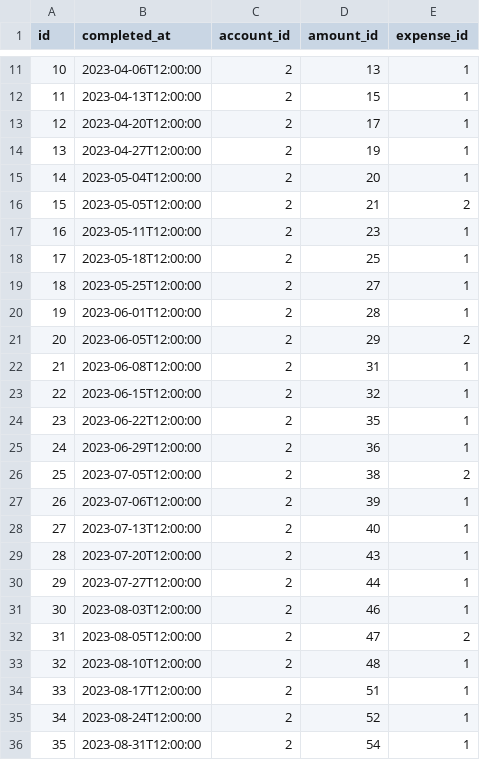
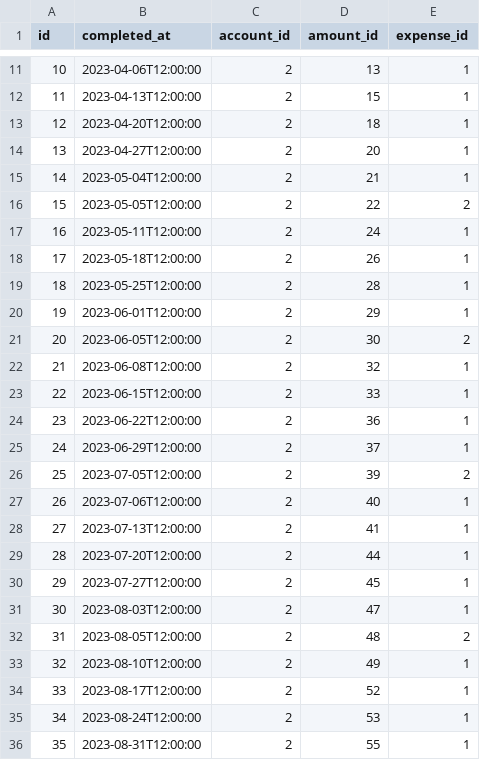
Before and after one commit to nathanielBellamy/monthly_budget, a CSV file: data/reports/payments.csv, drawn as a sheet; only a part is shown, gaps mark what is left out.

```diff
--- a/data/reports/payments.csv
+++ b/data/reports/payments.csv
@@ -12,25 +12,25 @@ id,completed_at,account_id,amount_id,expense_id
 11,2023-04-13T12:00:00,2,15,1
-12,2023-04-20T12:00:00,2,17,1
-13,2023-04-27T12:00:00,2,19,1
-14,2023-05-04T12:00:00,2,20,1
-15,2023-05-05T12:00:00,2,21,2
-16,2023-05-11T12:00:00,2,23,1
-17,2023-05-18T12:00:00,2,25,1
-18,2023-05-25T12:00:00,2,27,1
-19,2023-06-01T12:00:00,2,28,1
-20,2023-06-05T12:00:00,2,29,2
-21,2023-06-08T12:00:00,2,31,1
-22,2023-06-15T12:00:00,2,32,1
-23,2023-06-22T12:00:00,2,35,1
-24,2023-06-29T12:00:00,2,36,1
-25,2023-07-05T12:00:00,2,38,2
-26,2023-07-06T12:00:00,2,39,1
-27,2023-07-13T12:00:00,2,40,1
-28,2023-07-20T12:00:00,2,43,1
-29,2023-07-27T12:00:00,2,44,1
-30,2023-08-03T12:00:00,2,46,1
-31,2023-08-05T12:00:00,2,47,2
-32,2023-08-10T12:00:00,2,48,1
-33,2023-08-17T12:00:00,2,51,1
-34,2023-08-24T12:00:00,2,52,1
-35,2023-08-31T12:00:00,2,54,1
+12,2023-04-20T12:00:00,2,18,1
+13,2023-04-27T12:00:00,2,20,1
+14,2023-05-04T12:00:00,2,21,1
+15,2023-05-05T12:00:00,2,22,2
+16,2023-05-11T12:00:00,2,24,1
+17,2023-05-18T12:00:00,2,26,1
+18,2023-05-25T12:00:00,2,28,1
+19,2023-06-01T12:00:00,2,29,1
+20,2023-06-05T12:00:00,2,30,2
+21,2023-06-08T12:00:00,2,32,1
+22,2023-06-15T12:00:00,2,33,1
+23,2023-06-22T12:00:00,2,36,1
+24,2023-06-29T12:00:00,2,37,1
+25,2023-07-05T12:00:00,2,39,2
+26,2023-07-06T12:00:00,2,40,1
+27,2023-07-13T12:00:00,2,41,1
+28,2023-07-20T12:00:00,2,44,1
+29,2023-07-27T12:00:00,2,45,1
+30,2023-08-03T12:00:00,2,47,1
+31,2023-08-05T12:00:00,2,48,2
+32,2023-08-10T12:00:00,2,49,1
+33,2023-08-17T12:00:00,2,52,1
+34,2023-08-24T12:00:00,2,53,1
+35,2023-08-31T12:00:00,2,55,1
```
Also changed, not shown: data/reports/2023_04_account_2_summary.csv, data/reports/2023_04_all_payments_received.csv, 8 other files.
